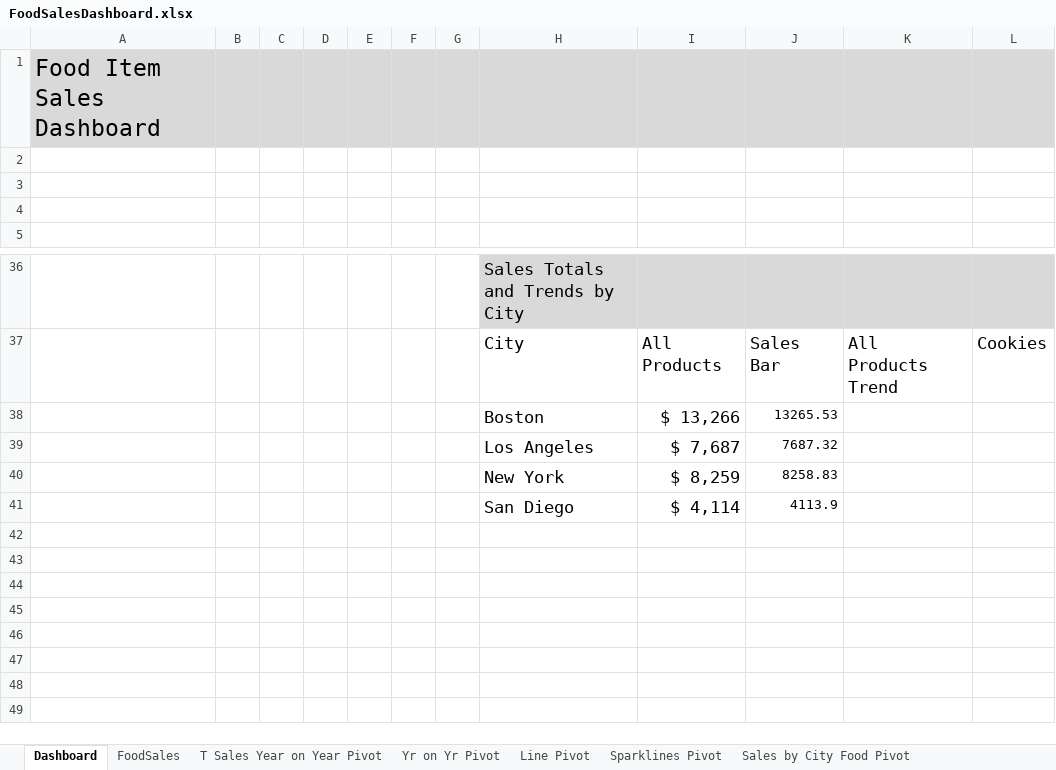
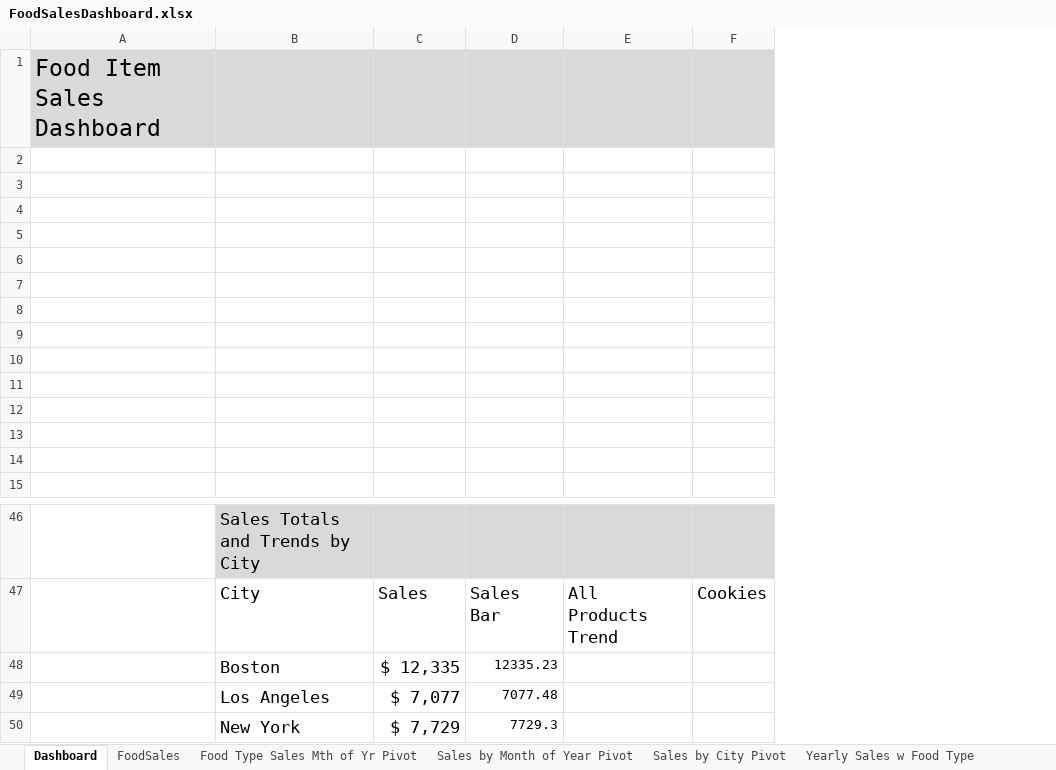
Before and after one commit to LoriBettencourt/DataAnalysis-FoodSalesAnalysis-Excel, an Excel workbook: FoodSalesDashboard.xlsx, sheet Dashboard, drawn as a sheet; only a part is shown, gaps mark what is left out; values as stored, in another font and other column widths than the file's, no borders; charts and pictures and conditional formats not drawn; removed rows and columns are numbered as before the commit, all else as after; rows hold the shown columns only; the diff names each change by its address in the sheet, - before the commit and + after, or states it on an @@ line.

Commit message:
9/28 Updates
Yearly Sales and Yearly Sales (With Food Type) charts added.
Sales by Food Type - Chart Type modified
Headings on Sales Total and Trends by City table updated
Layout of charts updated

```diff
--- a/FoodSalesDashboard.xlsx (sheet Dashboard)
+++ b/FoodSalesDashboard.xlsx (sheet Dashboard)
-sheet tab: T Sales Year on Year Pivot
+sheet tab: Yearly Sales w Food Type
-column B, empty
-column C, empty
-column D, empty
-column E, empty
-column F, empty
-column G, empty
-column I, rows 37-40: All Products | $ 13,266 | $ 7,687 | $ 8,259
-column J, rows 37-40: Sales Bar | 13265.53 | 7687.32 | 8258.83
+column C, rows 47-50: Sales | $ 12,335 | $ 7,077 | $ 7,729
+column D, rows 47-50: Sales Bar | 12335.23 | 7077.48 | 7729.3
+row 2: (empty)
+row 3: (empty)
+row 4: (empty)
+row 5: (empty)
+row 6: (empty)
+row 7: (empty)
+row 8: (empty)
+row 9: (empty)
+row 10: (empty)
+row 11: (empty)
-row 41:  |  |  |  |  |  |  | San Diego | $ 4,114 | 4113.9
```
Also changed, not shown: sheet FoodSales, sheet Food Type Sales Mth of Yr Pivot, sheet Sales by Food Type Pivot, sheet Sparklines Pivot, sheet Sales by Month of Year Pivot, sheet Sales by Item Pivot, 5 more sheets, other sheet tabs, charts or pictures, 1 other file.
